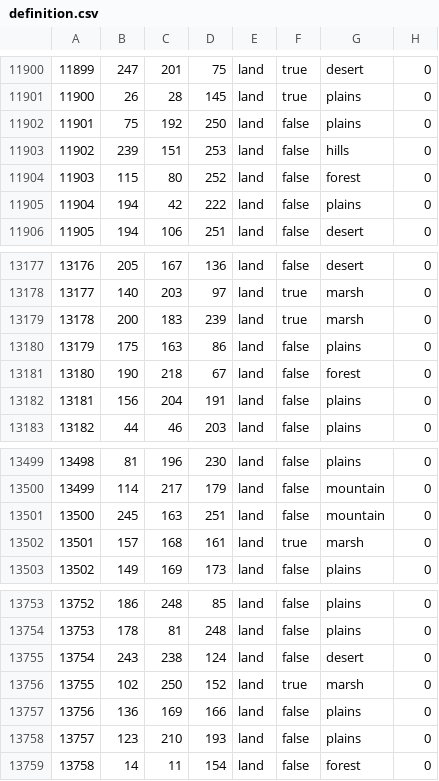
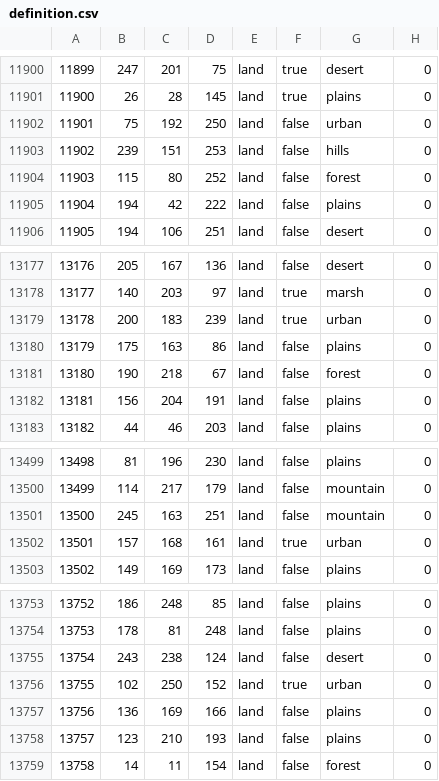
Before and after one commit to YaroslavValerySablin/hohloshwain, a CSV file: map/definition.csv, drawn as a sheet; only a part is shown, gaps mark what is left out.

```diff
--- a/map/definition.csv
+++ b/map/definition.csv
@@ -11901,3 +11901,3 @@
 11900;26;28;145;land;true;plains;0
-11901;75;192;250;land;false;plains;0
+11901;75;192;250;land;false;urban;0
 11902;239;151;253;land;false;hills;0
@@ -13178,3 +13178,3 @@
 13177;140;203;97;land;true;marsh;0
-13178;200;183;239;land;true;marsh;0
+13178;200;183;239;land;true;urban;0
 13179;175;163;86;land;false;plains;0
@@ -13501,3 +13501,3 @@
 13500;245;163;251;land;false;mountain;0
-13501;157;168;161;land;true;marsh;0
+13501;157;168;161;land;true;urban;0
 13502;149;169;173;land;false;plains;0
@@ -13755,3 +13755,3 @@
 13754;243;238;124;land;false;desert;0
-13755;102;250;152;land;true;marsh;0
+13755;102;250;152;land;true;urban;0
 13756;136;169;166;land;false;plains;0
```
Also changed, not shown: 59 other files.
